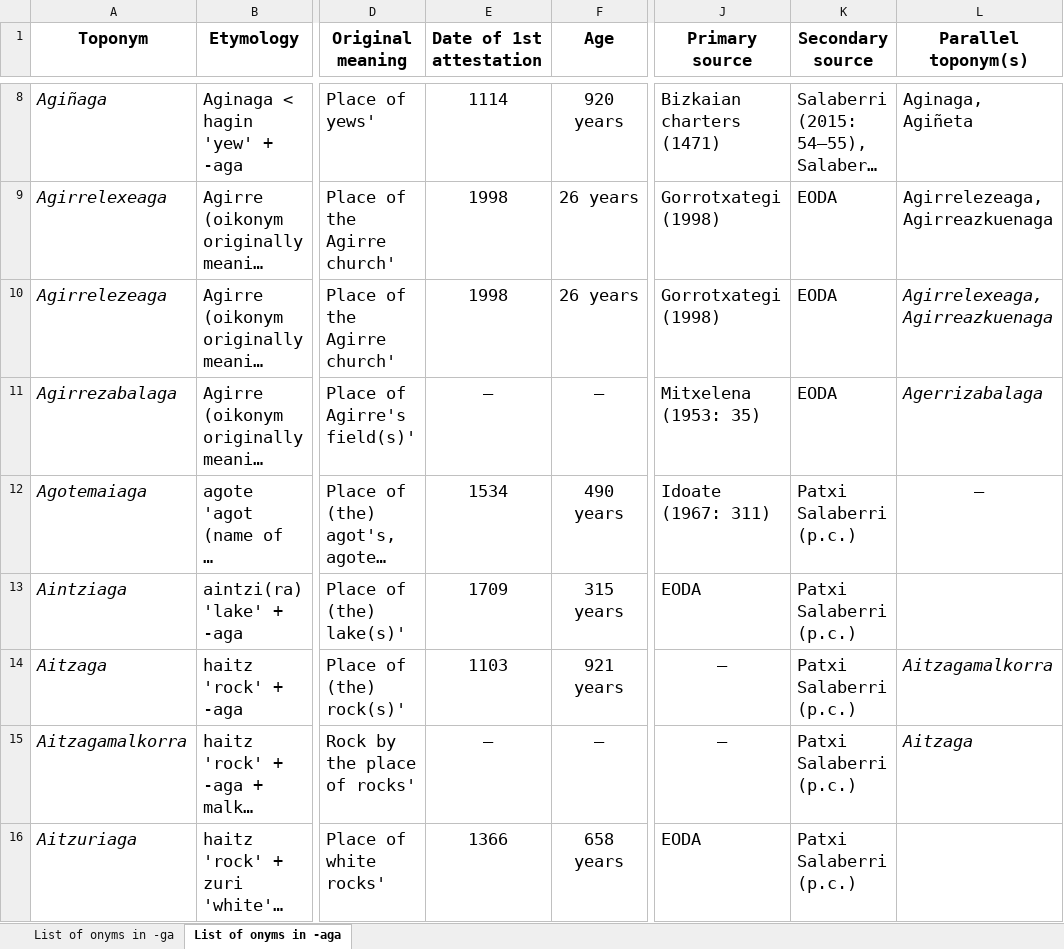
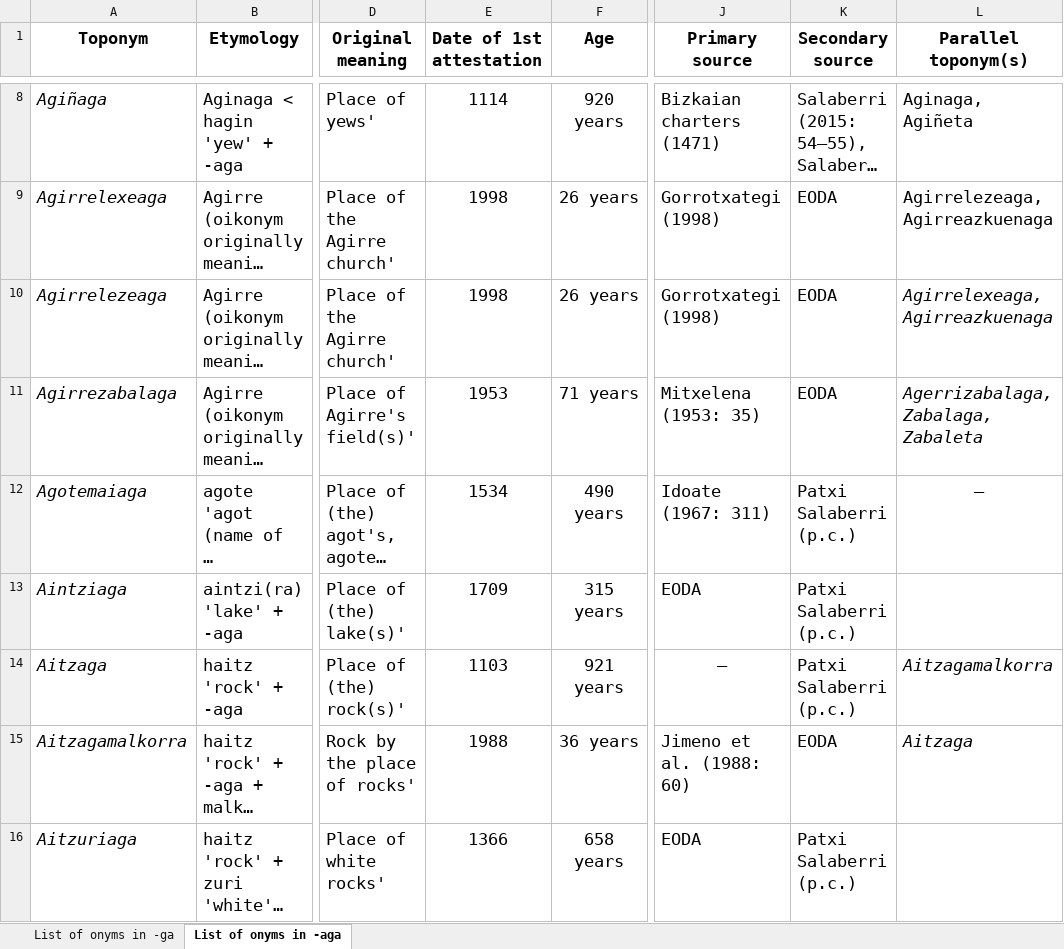
Before and after one commit to IkerSalaberri/Basque-onyms-ending-in--ga, an Excel workbook: Database_Basque_toponyms_ending_in_-ga.xlsx, sheet List of onyms in -aga, drawn as a sheet; only a part is shown, gaps mark what is left out; long unchanged cells end in …; values as stored, in another font and other column widths than the file's, no borders; the diff covers the shown part only; the diff names each change by its address in the sheet, - before the commit and + after, or states it on an @@ line.

Commit message:
Add files via upload

```diff
--- a/Database_Basque_toponyms_ending_in_-ga.xlsx (sheet List of onyms in -aga)
+++ b/Database_Basque_toponyms_ending_in_-ga.xlsx (sheet List of onyms in -aga)
-E11 (Date of 1st attestation): –
+E11 (Date of 1st attestation): 1953
-F11 (Age): –
+F11 (Age): 71 years
-L11 (Parallel toponym(s)): Agerrizabalaga
+L11 (Parallel toponym(s)): Agerrizabalaga, Zabalaga, Zabaleta
-E15 (Date of 1st attestation): –
+E15 (Date of 1st attestation): 1988
-F15 (Age): –
+F15 (Age): 36 years
-J15 (Primary source): –
+J15 (Primary source): Jimeno et al. (1988: 60)
-J15 alignment: center
+J15 alignment: left
-K15 (Secondary source): Patxi Salaberri (p.c.)
+K15 (Secondary source): EODA
```
Also changed, not shown: 470 edited cells elsewhere in this sheet, sheet List of onyms in -ga.
